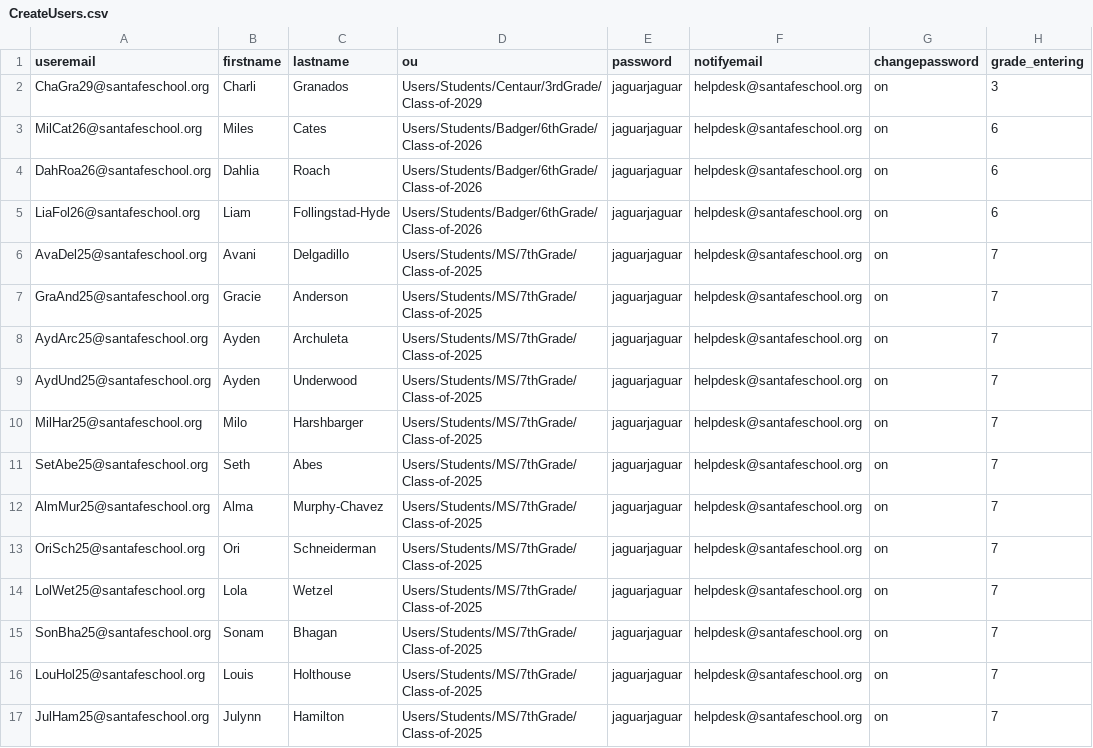
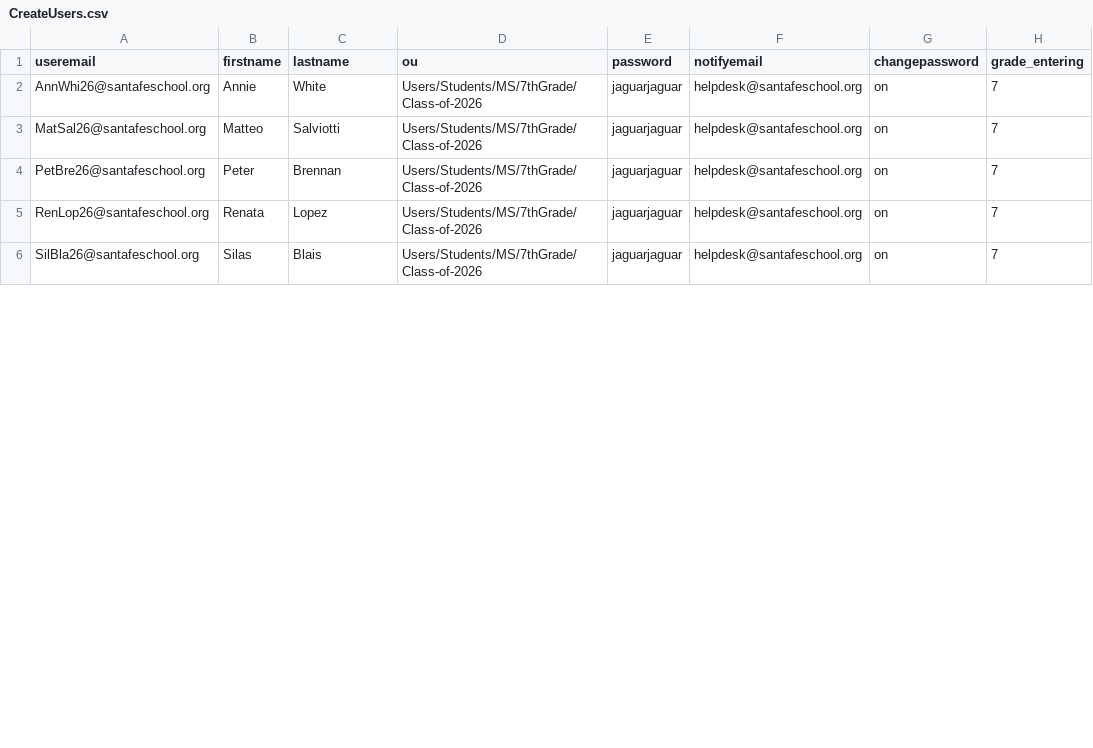
Before and after one commit to illuminate-io/GAM, a CSV file: CreateUsers.csv, drawn as a sheet; only a part is shown; the diff covers the shown part only.

Commit message:
new user csv upload

```diff
--- a/CreateUsers.csv
+++ b/CreateUsers.csv
@@ -1,17 +1,6 @@
 useremail,firstname,lastname,ou,password,notifyemail,changepassword,grade_entering
-ChaGra29@santafeschool.org,Charli,Granados,Users/Students/Centaur/3rdGrade/Class-of-2029,jaguarjaguar,helpdesk@santafeschool.org,on,3
-MilCat26@santafeschool.org,Miles,Cates,Users/Students/Badger/6thGrade/Class-of-2026,jaguarjaguar,helpdesk@santafeschool.org,on,6
-DahRoa26@santafeschool.org,Dahlia,Roach,Users/Students/Badger/6thGrade/Class-of-2026,jaguarjaguar,helpdesk@santafeschool.org,on,6
-LiaFol26@santafeschool.org,Liam,Follingstad-Hyde,Users/Students/Badger/6thGrade/Class-of-2026,jaguarjaguar,helpdesk@santafeschool.org,on,6
-AvaDel25@santafeschool.org,Avani,Delgadillo,Users/Students/MS/7thGrade/Class-of-2025,jaguarjaguar,helpdesk@santafeschool.org,on,7
-GraAnd25@santafeschool.org,Gracie,Anderson,Users/Students/MS/7thGrade/Class-of-2025,jaguarjaguar,helpdesk@santafeschool.org,on,7
-AydArc25@santafeschool.org,Ayden,Archuleta,Users/Students/MS/7thGrade/Class-of-2025,jaguarjaguar,helpdesk@santafeschool.org,on,7
-AydUnd25@santafeschool.org,Ayden,Underwood,Users/Students/MS/7thGrade/Class-of-2025,jaguarjaguar,helpdesk@santafeschool.org,on,7
-MilHar25@santafeschool.org,Milo,Harshbarger,Users/Students/MS/7thGrade/Class-of-2025,jaguarjaguar,helpdesk@santafeschool.org,on,7
-SetAbe25@santafeschool.org,Seth,Abes,Users/Students/MS/7thGrade/Class-of-2025,jaguarjaguar,helpdesk@santafeschool.org,on,7
-AlmMur25@santafeschool.org,Alma,Murphy-Chavez,Users/Students/MS/7thGrade/Class-of-2025,jaguarjaguar,helpdesk@santafeschool.org,on,7
-OriSch25@santafeschool.org,Ori,Schneiderman,Users/Students/MS/7thGrade/Class-of-2025,jaguarjaguar,helpdesk@santafeschool.org,on,7
-LolWet25@santafeschool.org,Lola,Wetzel,Users/Students/MS/7thGrade/Class-of-2025,jaguarjaguar,helpdesk@santafeschool.org,on,7
-SonBha25@santafeschool.org,Sonam,Bhagan,Users/Students/MS/7thGrade/Class-of-2025,jaguarjaguar,helpdesk@santafeschool.org,on,7
-LouHol25@santafeschool.org,Louis,Holthouse,Users/Students/MS/7thGrade/Class-of-2025,jaguarjaguar,helpdesk@santafeschool.org,on,7
-JulHam25@santafeschool.org,Julynn,Hamilton,Users/Students/MS/7thGrade/Class-of-2025,jaguarjaguar,helpdesk@santafeschool.org,on,7
+AnnWhi26@santafeschool.org,Annie,White,Users/Students/MS/7thGrade/Class-of-2026,jaguarjaguar,helpdesk@santafeschool.org,on,7
+MatSal26@santafeschool.org,Matteo,Salviotti,Users/Students/MS/7thGrade/Class-of-2026,jaguarjaguar,helpdesk@santafeschool.org,on,7
+PetBre26@santafeschool.org,Peter,Brennan,Users/Students/MS/7thGrade/Class-of-2026,jaguarjaguar,helpdesk@santafeschool.org,on,7
+RenLop26@santafeschool.org,Renata,Lopez,Users/Students/MS/7thGrade/Class-of-2026,jaguarjaguar,helpdesk@santafeschool.org,on,7
+SilBla26@santafeschool.org,Silas,Blais,Users/Students/MS/7thGrade/Class-of-2026,jaguarjaguar,helpdesk@santafeschool.org,on,7
```
Also changed, not shown: 1 removed row and 16 edited cells elsewhere in this file, 1 other file.
